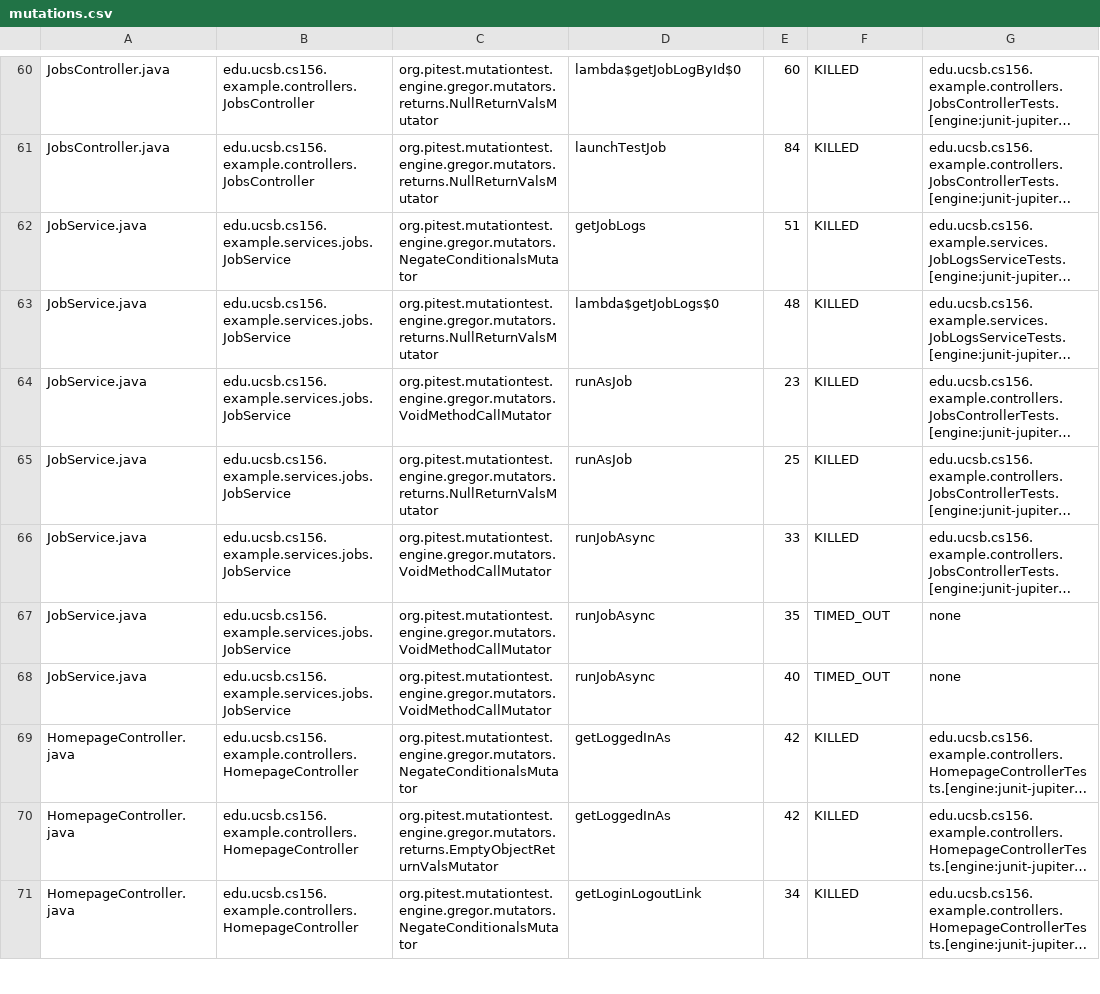
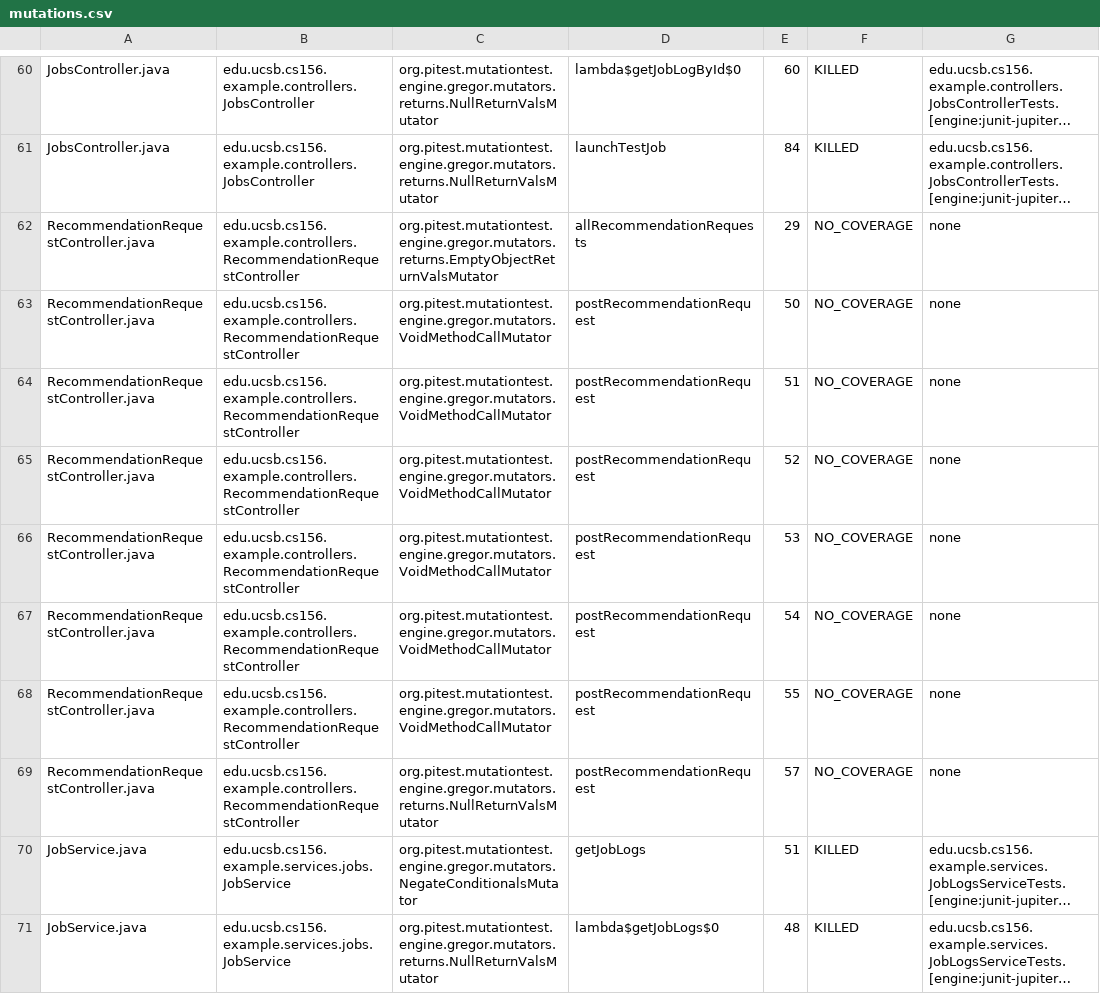
Before and after one commit to ucsb-cs156-s25/team01-s25-09, a CSV file: pitest/mutations.csv, drawn as a sheet; only a part is shown, gaps mark what is left out; the shorter side is filled out with more unchanged rows; long unchanged cells end in …; the diff names each change by its address in the sheet, - before the commit and + after, or states it on an @@ line.

Commit message:
Deploying to gh-pages from @ ucsb-cs156-s25/team01-s25-09@13ca974bdd3c48a99ddc9452b39e6d912948da6d 🚀

```diff
--- a/pitest/mutations.csv
+++ b/pitest/mutations.csv
+row 62: RecommendationRequestController.java | edu.ucsb.cs156.example.controllers.RecommendationRequestController | org.pitest.mutationtest.engine.gregor.mutators.returns.EmptyObjectReturnValsMutator | allRecommendationRequests | 29 | NO_COVERAGE | none
+row 63: RecommendationRequestController.java | edu.ucsb.cs156.example.controllers.RecommendationRequestController | org.pitest.mutationtest.engine.gregor.mutators.VoidMethodCallMutator | postRecommendationRequest | 50 | NO_COVERAGE | none
+row 64: RecommendationRequestController.java | edu.ucsb.cs156.example.controllers.RecommendationRequestController | org.pitest.mutationtest.engine.gregor.mutators.VoidMethodCallMutator | postRecommendationRequest | 51 | NO_COVERAGE | none
+row 65: RecommendationRequestController.java | edu.ucsb.cs156.example.controllers.RecommendationRequestController | org.pitest.mutationtest.engine.gregor.mutators.VoidMethodCallMutator | postRecommendationRequest | 52 | NO_COVERAGE | none
+row 66: RecommendationRequestController.java | edu.ucsb.cs156.example.controllers.RecommendationRequestController | org.pitest.mutationtest.engine.gregor.mutators.VoidMethodCallMutator | postRecommendationRequest | 53 | NO_COVERAGE | none
+row 67: RecommendationRequestController.java | edu.ucsb.cs156.example.controllers.RecommendationRequestController | org.pitest.mutationtest.engine.gregor.mutators.VoidMethodCallMutator | postRecommendationRequest | 54 | NO_COVERAGE | none
+row 68: RecommendationRequestController.java | edu.ucsb.cs156.example.controllers.RecommendationRequestController | org.pitest.mutationtest.engine.gregor.mutators.VoidMethodCallMutator | postRecommendationRequest | 55 | NO_COVERAGE | none
+row 69: RecommendationRequestController.java | edu.ucsb.cs156.example.controllers.RecommendationRequestController | org.pitest.mutationtest.engine.gregor.mutators.returns.NullReturnValsMutator | postRecommendationRequest | 57 | NO_COVERAGE | none
```
Also changed, not shown: 19 other files.
